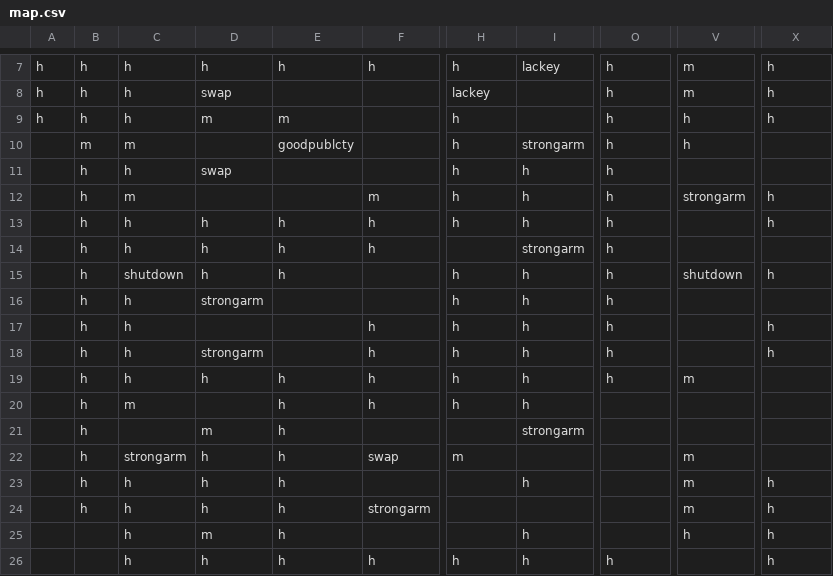
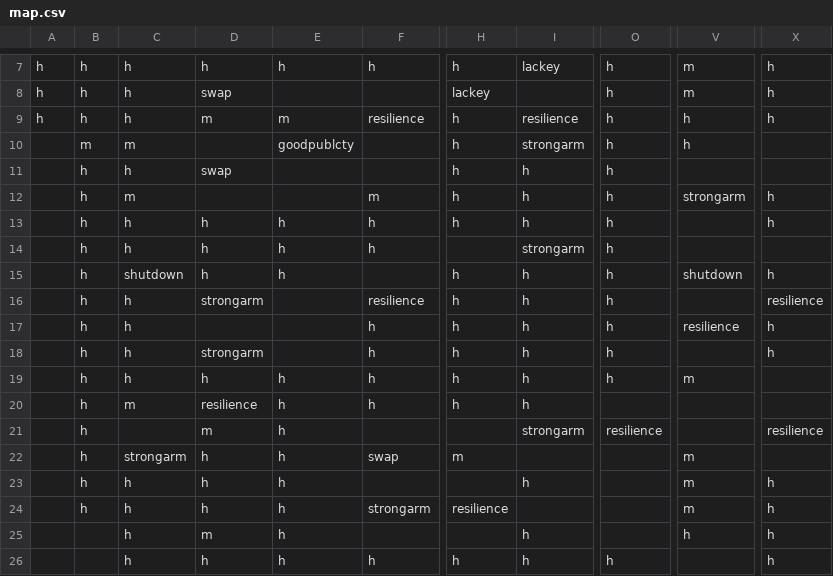
Before and after one commit to yueranyuan/dangermoses, a CSV file: map.csv, drawn as a sheet; only a part is shown, gaps mark what is left out; the diff names each change by its address in the sheet, - before the commit and + after, or states it on an @@ line.

Commit message:
* resilience added - it is the percentage of haters the committee shields out * strongarm now temporary and different from lackey

```diff
--- a/map.csv
+++ b/map.csv
-F9: (empty)
+F9: resilience
-I9: (empty)
+I9: resilience
-F16: (empty)
+F16: resilience
-X16: (empty)
+X16: resilience
-V17: (empty)
+V17: resilience
-D20: (empty)
+D20: resilience
-O21: (empty)
+O21: resilience
-X21: (empty)
+X21: resilience
-H24: (empty)
+H24: resilience
```
Also changed, not shown: 5 other files.
